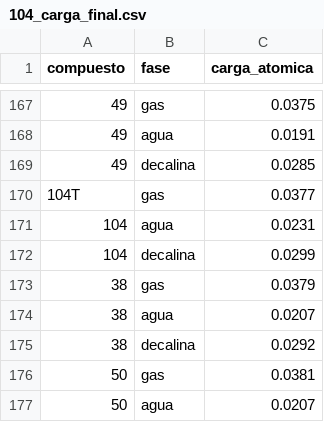
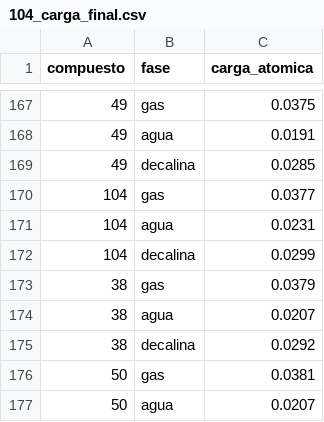
Before and after one commit to engximenarodriguez/atomic_charge, a CSV file: 104_carga_final.csv, drawn as a sheet; only a part is shown, gaps mark what is left out.

Commit message:
Update 104_carga_final.csv

```diff
--- a/104_carga_final.csv
+++ b/104_carga_final.csv
@@ -169,3 +169,3 @@ compuesto,fase,carga_atomica
 49,decalina,0.0285
-104T,gas,0.0377
+104,gas,0.0377
 104,agua,0.0231
```
